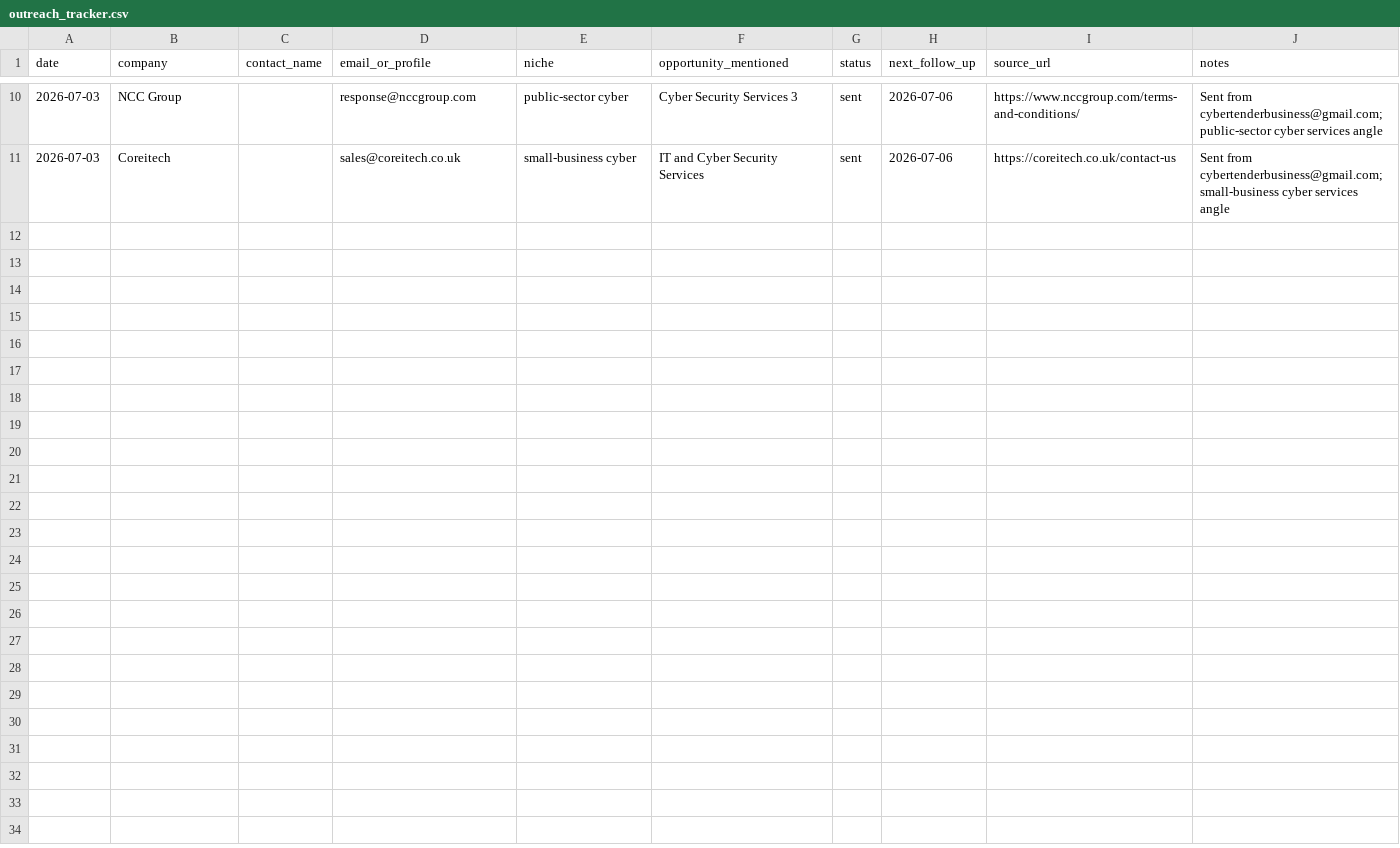
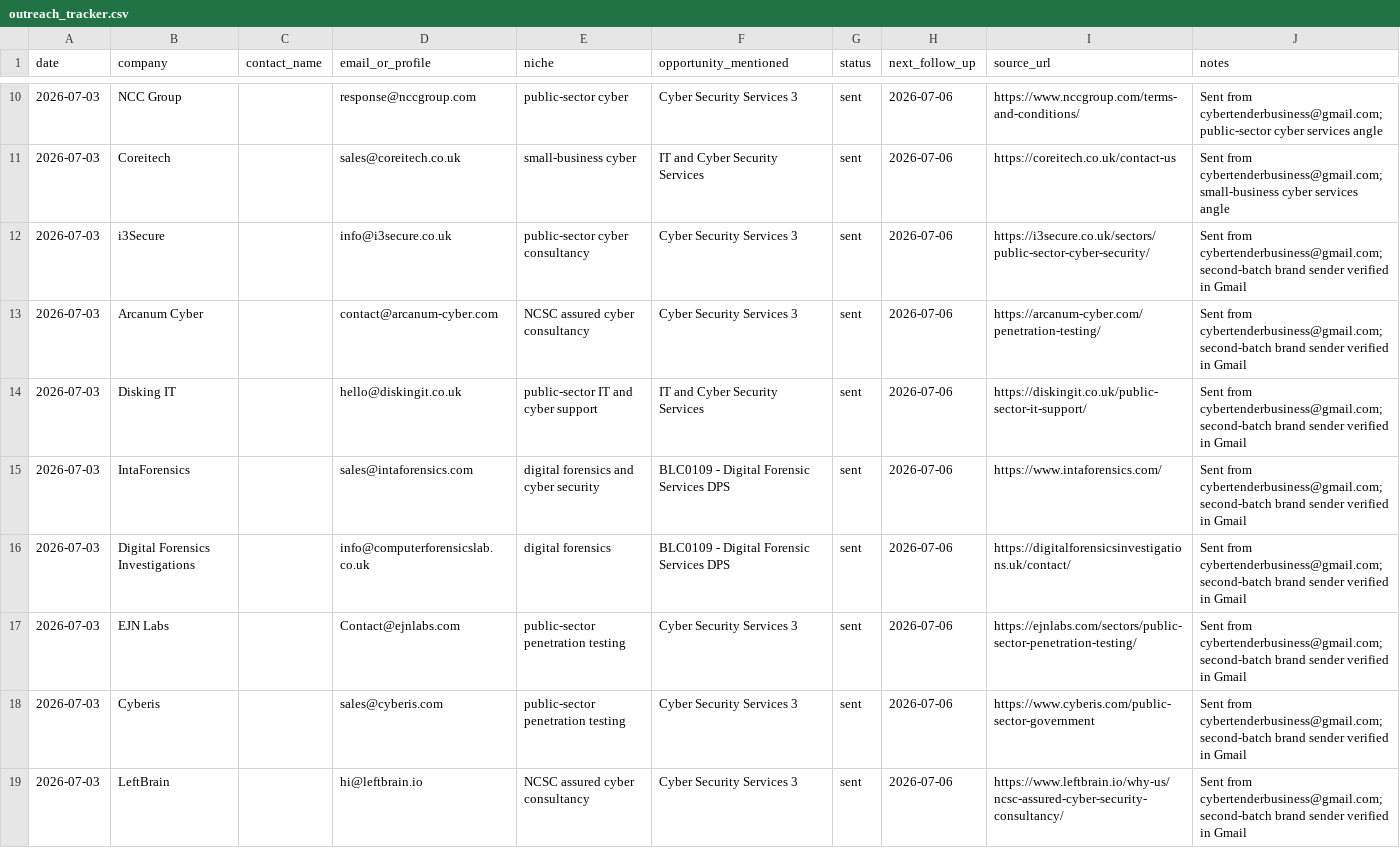
Before and after one commit to ShmGHub/cybertender-radar, a CSV file: business/outreach_tracker.csv, drawn as a sheet; only a part is shown, gaps mark what is left out; the diff names each change by its address in the sheet, - before the commit and + after, or states it on an @@ line.

Commit message:
Record second outreach batch sent

```diff
--- a/business/outreach_tracker.csv
+++ b/business/outreach_tracker.csv
+row 12: 2026-07-03 | i3Secure |  | info@i3secure.co.uk | public-sector cyber consultancy | Cyber Security Services 3 | sent | 2026-07-06 | https://i3secure.co.uk/sectors/public-sector-cyber-security/ | Sent from cybertenderbusiness@gmail.com; second-batch brand sender verified in Gmail
+row 13: 2026-07-03 | Arcanum Cyber |  | contact@arcanum-cyber.com | NCSC assured cyber consultancy | Cyber Security Services 3 | sent | 2026-07-06 | https://arcanum-cyber.com/penetration-testing/ | Sent from cybertenderbusiness@gmail.com; second-batch brand sender verified in Gmail
+row 14: 2026-07-03 | Disking IT |  | hello@diskingit.co.uk | public-sector IT and cyber support | IT and Cyber Security Services | sent | 2026-07-06 | https://diskingit.co.uk/public-sector-it-support/ | Sent from cybertenderbusiness@gmail.com; second-batch brand sender verified in Gmail
+row 15: 2026-07-03 | IntaForensics |  | sales@intaforensics.com | digital forensics and cyber security | BLC0109 - Digital Forensic Services DPS | sent | 2026-07-06 | https://www.intaforensics.com/ | Sent from cybertenderbusiness@gmail.com; second-batch brand sender verified in Gmail
+row 16: 2026-07-03 | Digital Forensics Investigations |  | info@computerforensicslab.co.uk | digital forensics | BLC0109 - Digital Forensic Services DPS | sent | 2026-07-06 | https://digitalforensicsinvestigations.uk/contact/ | Sent from cybertenderbusiness@gmail.com; second-batch brand sender verified in Gmail
+row 17: 2026-07-03 | EJN Labs |  | Contact@ejnlabs.com | public-sector penetration testing | Cyber Security Services 3 | sent | 2026-07-06 | https://ejnlabs.com/sectors/public-sector-penetration-testing/ | Sent from cybertenderbusiness@gmail.com; second-batch brand sender verified in Gmail
+row 18: 2026-07-03 | Cyberis |  | sales@cyberis.com | public-sector penetration testing | Cyber Security Services 3 | sent | 2026-07-06 | https://www.cyberis.com/public-sector-government | Sent from cybertenderbusiness@gmail.com; second-batch brand sender verified in Gmail
+row 19: 2026-07-03 | LeftBrain |  | hi@leftbrain.io | NCSC assured cyber consultancy | Cyber Security Services 3 | sent | 2026-07-06 | https://www.leftbrain.io/why-us/ncsc-assured-cyber-security-consultancy/ | Sent from cybertenderbusiness@gmail.com; second-batch brand sender verified in Gmail
```
Also changed, not shown: business/lead_pipeline.csv, 3 other files.
